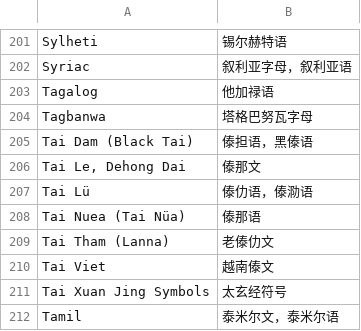
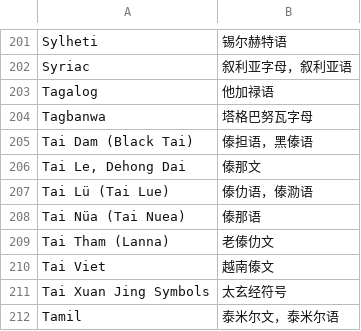
Before and after one commit to xfq/scripts, a CSV file: name/scripts.csv, drawn as a sheet; only a part is shown, gaps mark what is left out.

```diff
--- a/name/scripts.csv
+++ b/name/scripts.csv
@@ -206,4 +206,4 @@ Tai Dam (Black Tai),傣担语，黑傣语
 "Tai Le, Dehong Dai",傣那文
-Tai Lü,傣仂语，傣泐语
-Tai Nuea (Tai Nüa),傣那语
+Tai Lü (Tai Lue),傣仂语，傣泐语
+Tai Nüa (Tai Nuea),傣那语
 Tai Tham (Lanna),老傣仂文
```
Also changed, not shown: 1 other file.
